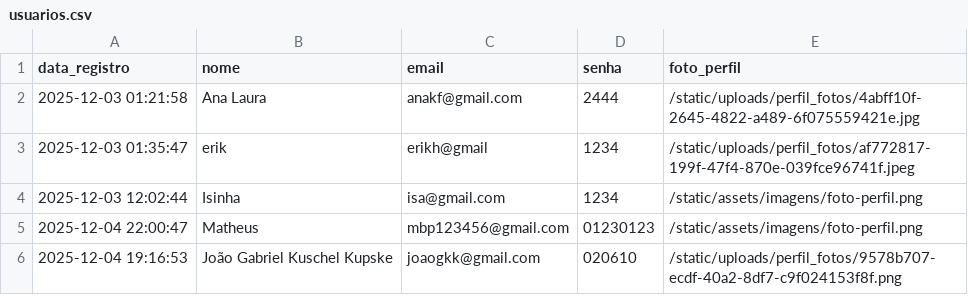
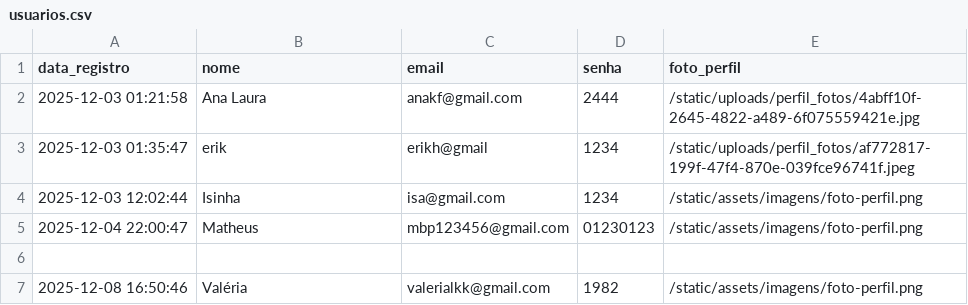
Before and after one commit to joao-Gabriel-Kuschel-Kupske/Match-Up, a CSV file: match.up/usuarios.csv, drawn as a sheet.

```diff
--- a/match.up/usuarios.csv
+++ b/match.up/usuarios.csv
@@ -5,2 +5,3 @@ data_registro,nome,email,senha,foto_perfil
 2025-12-04 22:00:47,Matheus,mbp123456@gmail.com,01230123,/static/assets/imagens/foto-perfil.png
-2025-12-04 19:16:53,João Gabriel Kuschel Kupske,joaogkk@gmail.com,020610,/static/uploads/perfil_fotos/9578b707-ecdf-40a2-8df7-c9f024153f8f.png
+
+2025-12-08 16:50:46,Valéria,valerialkk@gmail.com,1982,/static/assets/imagens/foto-perfil.png
```
Also changed, not shown: 1 other file.
